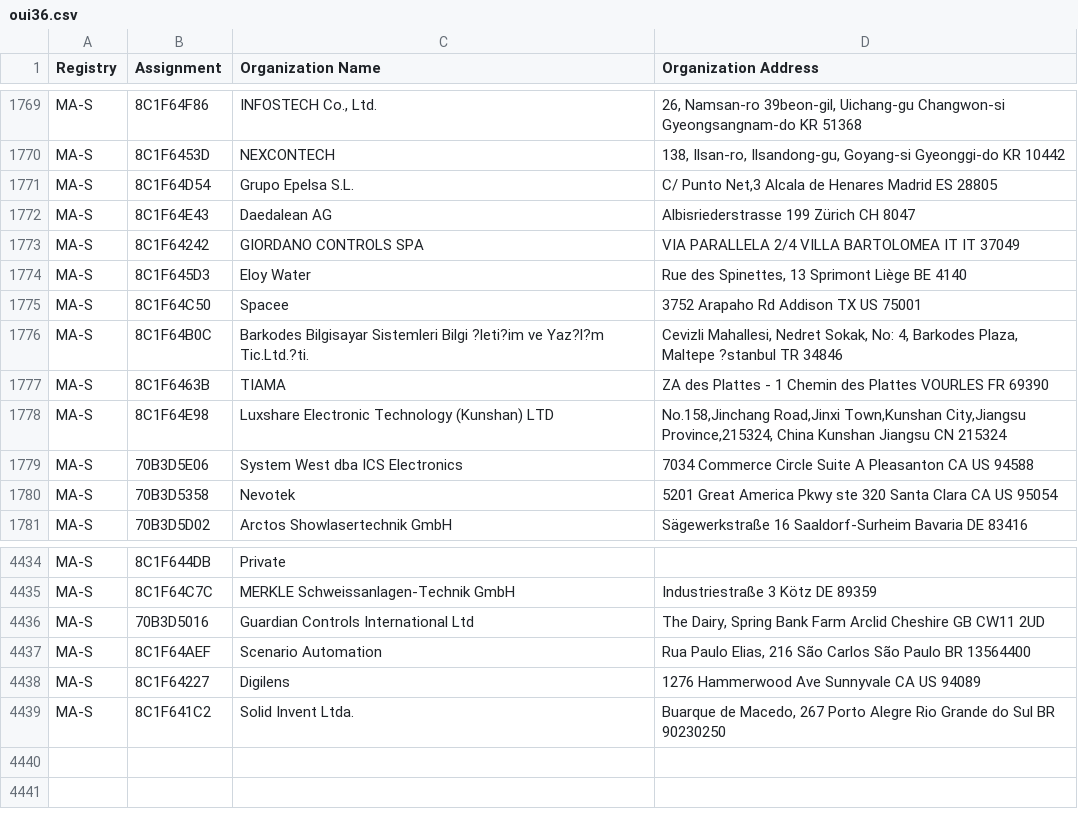
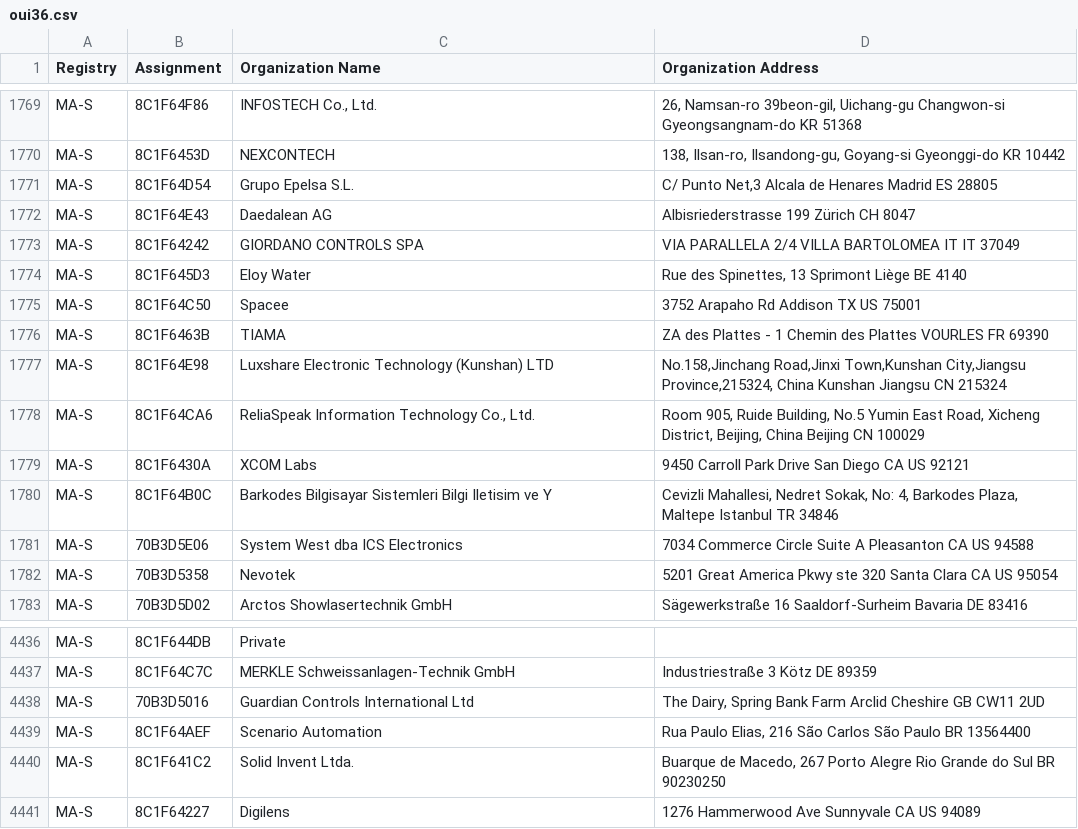
Before and after one commit to bedestall5/mac-tracker, a CSV file: data/ieee/oui36.csv, drawn as a sheet; only a part is shown, gaps mark what is left out.

```diff
--- a/data/ieee/oui36.csv
+++ b/data/ieee/oui36.csv
@@ -1775,5 +1775,7 @@ MA-S,8C1F645D3,Eloy Water,"Rue des Spinettes, 13 Sprimont Liège BE 4140 "
 MA-S,8C1F64C50,Spacee,3752 Arapaho Rd Addison TX US 75001
-MA-S,8C1F64B0C,Barkodes Bilgisayar Sistemleri Bilgi ?leti?im ve Yaz?l?m Tic.Ltd.?ti.,"Cevizli Mahallesi, Nedret Sokak, No: 4, Barkodes Plaza, Maltepe ?stanbul  TR 34846 "
 MA-S,8C1F6463B,TIAMA,ZA des Plattes - 1 Chemin des Plattes VOURLES   FR 69390
 MA-S,8C1F64E98,Luxshare Electronic Technology (Kunshan) LTD,"No.158,Jinchang Road,Jinxi Town,Kunshan City,Jiangsu Province,215324, China Kunshan Jiangsu CN 215324 "
+MA-S,8C1F64CA6,"ReliaSpeak Information Technology Co., Ltd.","Room 905, Ruide Building, No.5 Yumin East Road, Xicheng District, Beijing, China Beijing  CN 100029 "
+MA-S,8C1F6430A,XCOM Labs,9450 Carroll Park Drive San Diego CA US 92121
+MA-S,8C1F64B0C,Barkodes Bilgisayar Sistemleri Bilgi Iletisim ve Y,"Cevizli Mahallesi, Nedret Sokak, No: 4, Barkodes Plaza, Maltepe Istanbul  TR 34846 "
 MA-S,70B3D5E06,System West dba ICS Electronics,7034 Commerce Circle Suite A Pleasanton CA US 94588
@@ -4437,3 +4439,3 @@ MA-S,70B3D5016,Guardian Controls International Ltd," The Dairy, Spring Bank Farm
 MA-S,8C1F64AEF,Scenario Automation,"Rua Paulo Elias, 216 São Carlos São Paulo BR 13564400 "
-MA-S,8C1F64227,Digilens,1276 Hammerwood Ave Sunnyvale CA US 94089
 MA-S,8C1F641C2,Solid Invent Ltda.,"Buarque de Macedo, 267 Porto Alegre Rio Grande do Sul BR 90230250 "
+MA-S,8C1F64227,Digilens,1276 Hammerwood Ave Sunnyvale CA US 94089
```
Also changed, not shown: data/ieee/mam.csv, 48 other files.
